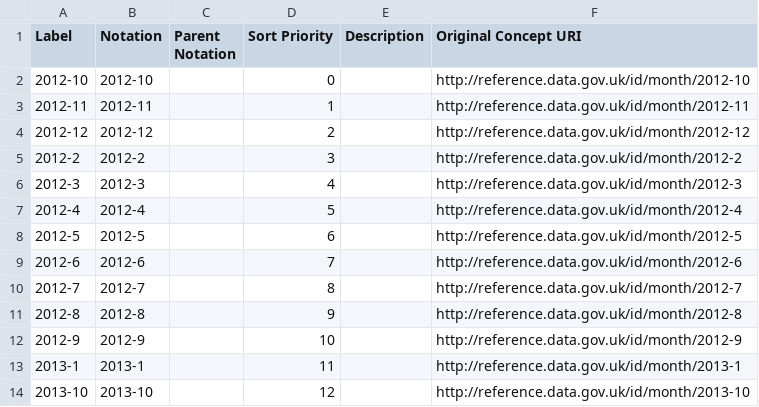
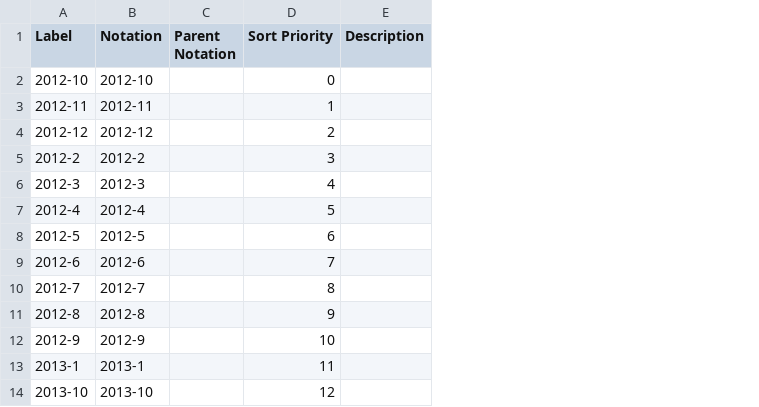
Before and after one commit to GSS-Cogs/ons-faster-economic-indicators, a CSV file: VAT/out/month.csv, drawn as a sheet; only a part is shown; the diff names each change by its address in the sheet, - before the commit and + after, or states it on an @@ line.

```diff
--- a/VAT/out/month.csv
+++ b/VAT/out/month.csv
-column F (Original Concept URI), rows 2-14: http://reference.data.gov.uk/id/month/2012-10 | http://reference.data.gov.uk/id/month/2012-11 | http://reference.data.gov.uk/id/month/2012-12 | http://reference.data.gov.uk/id/month/2012-2 | http://reference.data.gov.uk/id/month/2012-3 | http://reference.data.gov.uk/id/month/2012-4 | http://reference.data.gov.uk/id/month/2012-5 | http://reference.data.gov.uk/id/month/2012-6 | http://reference.data.gov.uk/id/month/2012-7 | http://reference.data.gov.uk/id/month/2012-8 | http://reference.data.gov.uk/id/month/2012-9 | http://reference.data.gov.uk/id/month/2013-1 | http://reference.data.gov.uk/id/month/2013-10
```
Also changed, not shown: 35 other files.
